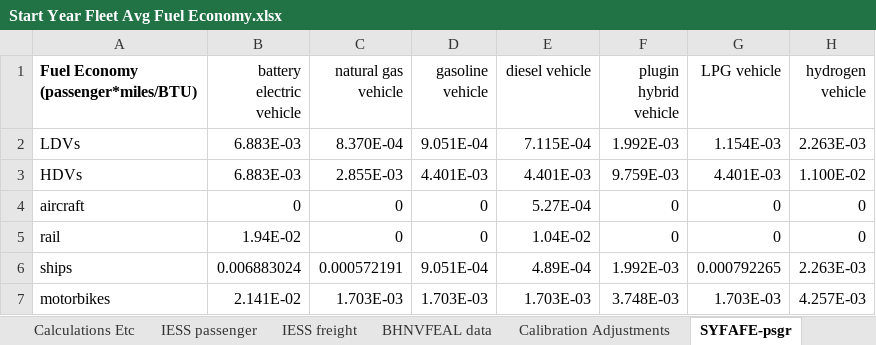
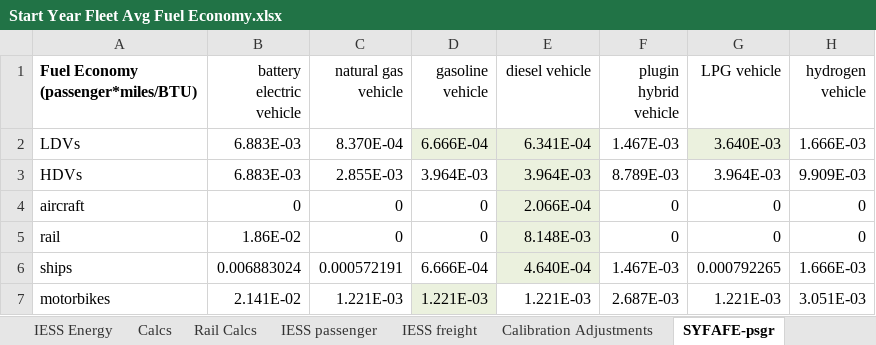
Before and after one commit to EnergyInnovation/eps-india, an Excel workbook: InputData/trans/SYFAFE/Start Year Fleet Avg Fuel Economy.xlsx, sheet SYFAFE-psgr, drawn as a sheet; values as stored, in another font and other column widths than the file's, no borders; the diff names each change by its address in the sheet, - before the commit and + after, or states it on an @@ line.

Commit message:
Align fuel economy with historical energy consumption data

```diff
--- a/InputData/trans/SYFAFE/Start Year Fleet Avg Fuel Economy.xlsx (sheet SYFAFE-psgr)
+++ b/InputData/trans/SYFAFE/Start Year Fleet Avg Fuel Economy.xlsx (sheet SYFAFE-psgr)
-sheet tab: BHNVFEAL data
+sheet tab: IESS Energy
+sheet tab: Calcs
+sheet tab: Rail Calcs
-D2 (gasoline vehicle): 9.051E-04
+D2 (gasoline vehicle): 6.666E-04
-D2:E2 fill: none
+D2:E2 fill: #EBF1DE
-E2 (diesel vehicle): 7.115E-04
+E2 (diesel vehicle): 6.341E-04
-F2 (plugin hybrid vehicle): 1.992E-03
+F2 (plugin hybrid vehicle): 1.467E-03
-G2 (LPG vehicle): 1.154E-03
+G2 (LPG vehicle): 3.640E-03
-G2 fill: none
+G2 fill: #EBF1DE
-H2 (hydrogen vehicle): 2.263E-03
+H2 (hydrogen vehicle): 1.666E-03
-D3 (gasoline vehicle): 4.401E-03
+D3 (gasoline vehicle): 3.964E-03
-E3 (diesel vehicle): 4.401E-03
+E3 (diesel vehicle): 3.964E-03
-E3:E6 fill: none
+E3:E6 fill: #EBF1DE
-F3 (plugin hybrid vehicle): 9.759E-03
+F3 (plugin hybrid vehicle): 8.789E-03
-G3 (LPG vehicle): 4.401E-03
+G3 (LPG vehicle): 3.964E-03
-H3 (hydrogen vehicle): 1.100E-02
+H3 (hydrogen vehicle): 9.909E-03
-E4 (diesel vehicle): 5.27E-04
+E4 (diesel vehicle): 2.066E-04
-B5 (battery electric vehicle): 1.94E-02
+B5 (battery electric vehicle): 1.86E-02
-E5 (diesel vehicle): 1.04E-02
+E5 (diesel vehicle): 8.148E-03
-D6 (gasoline vehicle): 9.051E-04
+D6 (gasoline vehicle): 6.666E-04
-E6 (diesel vehicle): 4.89E-04
+E6 (diesel vehicle): 4.640E-04
-F6 (plugin hybrid vehicle): 1.992E-03
+F6 (plugin hybrid vehicle): 1.467E-03
-H6 (hydrogen vehicle): 2.263E-03
+H6 (hydrogen vehicle): 1.666E-03
-C7 (natural gas vehicle): 1.703E-03
+C7 (natural gas vehicle): 1.221E-03
-D7 (gasoline vehicle): 1.703E-03
+D7 (gasoline vehicle): 1.221E-03
-D7 fill: none
+D7 fill: #EBF1DE
-E7 (diesel vehicle): 1.703E-03
+E7 (diesel vehicle): 1.221E-03
-F7 (plugin hybrid vehicle): 3.748E-03
+F7 (plugin hybrid vehicle): 2.687E-03
-G7 (LPG vehicle): 1.703E-03
+G7 (LPG vehicle): 1.221E-03
-H7 (hydrogen vehicle): 4.257E-03
+H7 (hydrogen vehicle): 3.051E-03
```
Also changed, not shown: sheet About, sheet SYFAFE-frgt, other sheet tabs, formulas that keep their value, charts or pictures, InputData/trans/BHNVFEAL/BAU Historical New Veh Fuel Economy After Lifetime.xlsx, InputData/trans/BNVFE/BAU New Veh Fuel Economy.xlsx, 26 other files.
